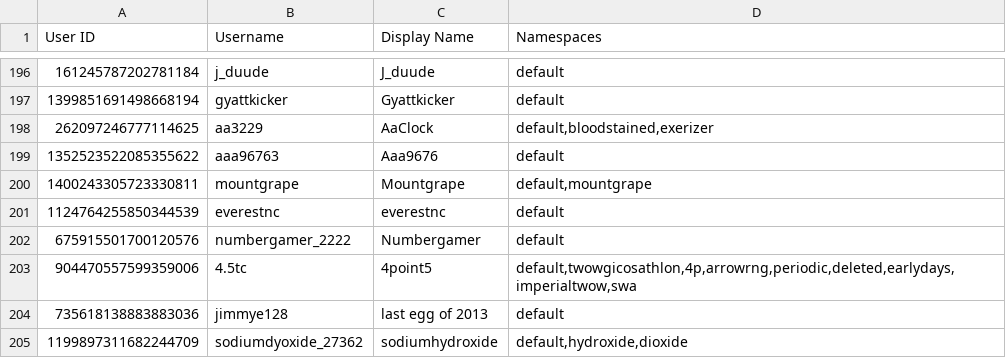
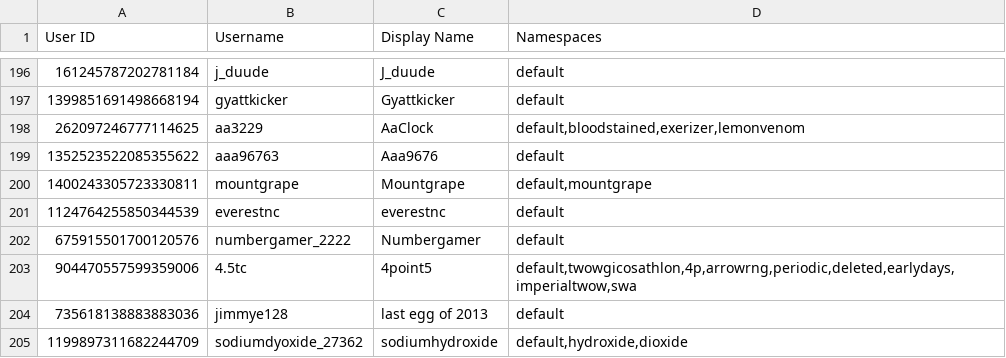
Before and after one commit to TWOW-Booksonas/twow-booksonas.github.io, a TSV file: meta.tsv, drawn as a sheet; only a part is shown, gaps mark what is left out.

Commit message:
Update Meta

```diff
--- a/meta.tsv
+++ b/meta.tsv
@@ -197,3 +197,3 @@ User ID	Username	Display Name	Namespaces
 1399851691498668194	gyattkicker	Gyattkicker	default
-262097246777114625	aa3229	AaClock	default,bloodstained,exerizer
+262097246777114625	aa3229	AaClock	default,bloodstained,exerizer,lemonvenom
 1352523522085355622	aaa96763	Aaa9676	default
```
